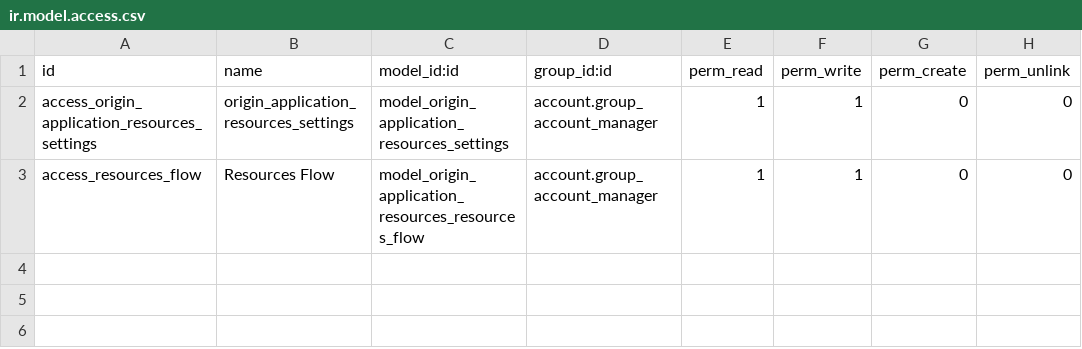
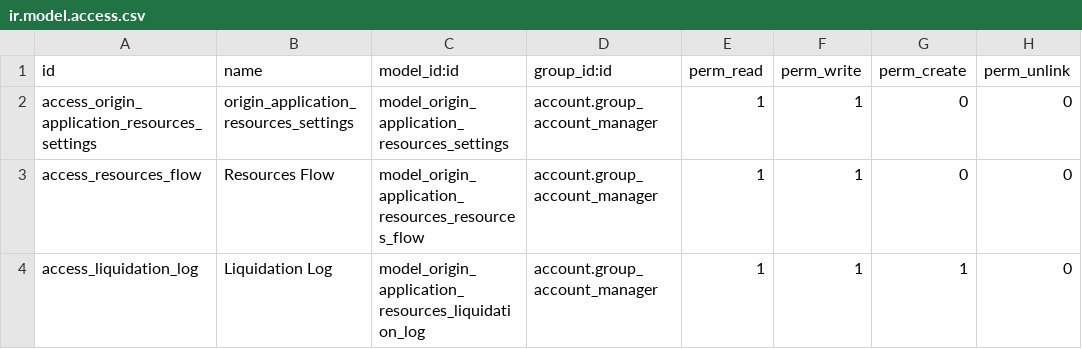
Before and after one commit to hcalvofernandez/VMP, a CSV file: origin_application_resources/security/ir.model.access.csv, drawn as a sheet; the diff names each change by its address in the sheet, - before the commit and + after, or states it on an @@ line.

Commit message:
[FIX]Modificaciones para integrar el monto de resguardo en el flujo de la aplicación [ADD]Se añadió un modelo para tener un registro de las liquidaciones hechas. [FIX]Se actualizaron los datos del reporte. [FIX]Se actualizó la traducción.

```diff
--- a/origin_application_resources/security/ir.model.access.csv
+++ b/origin_application_resources/security/ir.model.access.csv
+row 4: access_liquidation_log | Liquidation Log | model_origin_application_resources_liquidation_log | account.group_account_manager | 1 | 1 | 1 | 0
```
Also changed, not shown: 11 other files.
